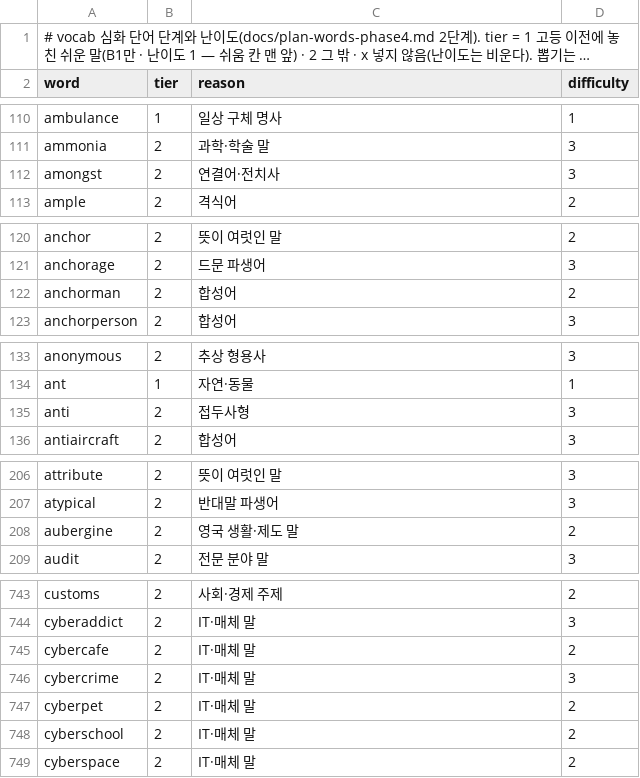
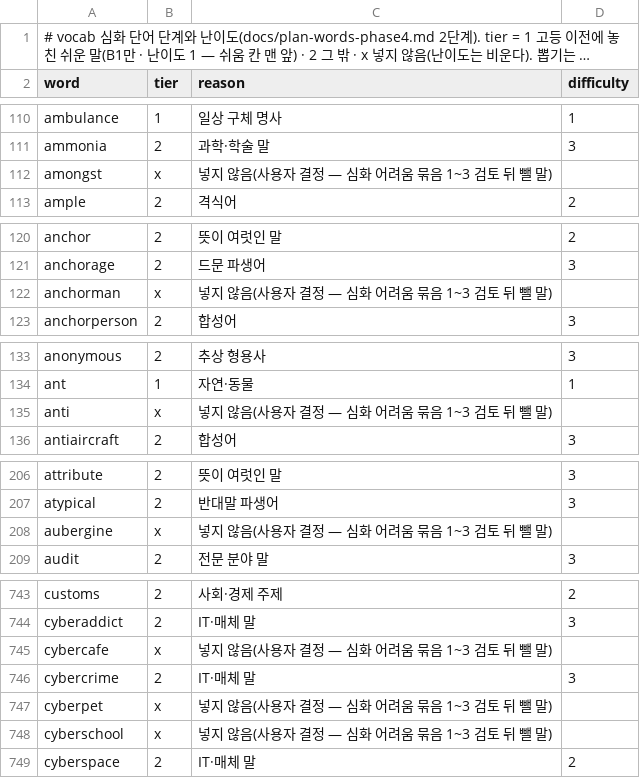
Before and after one commit to msjin-claude-lab/cp_workspace, a CSV file: projects/apps/vocab/docs/wordlist/tiers-advanced.csv, drawn as a sheet; only a part is shown, gaps mark what is left out; long unchanged cells end in …; the diff covers the shown part only.

```diff
--- a/projects/apps/vocab/docs/wordlist/tiers-advanced.csv
+++ b/projects/apps/vocab/docs/wordlist/tiers-advanced.csv
@@ -111,3 +111,3 @@ ambulance,1,일상 구체 명사,1
 ammonia,2,과학·학술 말,3
-amongst,2,연결어·전치사,3
+amongst,x,넣지 않음(사용자 결정 — 심화 어려움 묶음 1~3 검토 뒤 뺄 말),
 ample,2,격식어,2
@@ -121,3 +121,3 @@ anchor,2,뜻이 여럿인 말,2
 anchorage,2,드문 파생어,3
-anchorman,2,합성어,2
+anchorman,x,넣지 않음(사용자 결정 — 심화 어려움 묶음 1~3 검토 뒤 뺄 말),
 anchorperson,2,합성어,3
@@ -134,3 +134,3 @@ anonymous,2,추상 형용사,3
 ant,1,자연·동물,1
-anti,2,접두사형,3
+anti,x,넣지 않음(사용자 결정 — 심화 어려움 묶음 1~3 검토 뒤 뺄 말),
 antiaircraft,2,합성어,3
@@ -207,3 +207,3 @@ attribute,2,뜻이 여럿인 말,3
 atypical,2,반대말 파생어,3
-aubergine,2,영국 생활·제도 말,2
+aubergine,x,넣지 않음(사용자 결정 — 심화 어려움 묶음 1~3 검토 뒤 뺄 말),
 audit,2,전문 분야 말,3
@@ -744,6 +744,6 @@ customs,2,사회·경제 주제,2
 cyberaddict,2,IT·매체 말,3
-cybercafe,2,IT·매체 말,2
+cybercafe,x,넣지 않음(사용자 결정 — 심화 어려움 묶음 1~3 검토 뒤 뺄 말),
 cybercrime,2,IT·매체 말,3
-cyberpet,2,IT·매체 말,2
-cyberschool,2,IT·매체 말,2
+cyberpet,x,넣지 않음(사용자 결정 — 심화 어려움 묶음 1~3 검토 뒤 뺄 말),
+cyberschool,x,넣지 않음(사용자 결정 — 심화 어려움 묶음 1~3 검토 뒤 뺄 말),
 cyberspace,2,IT·매체 말,2
```
Also changed, not shown: 54 edited cells elsewhere in this file, projects/apps/vocab/docs/wordlist/advanced.csv, 7 other files.
